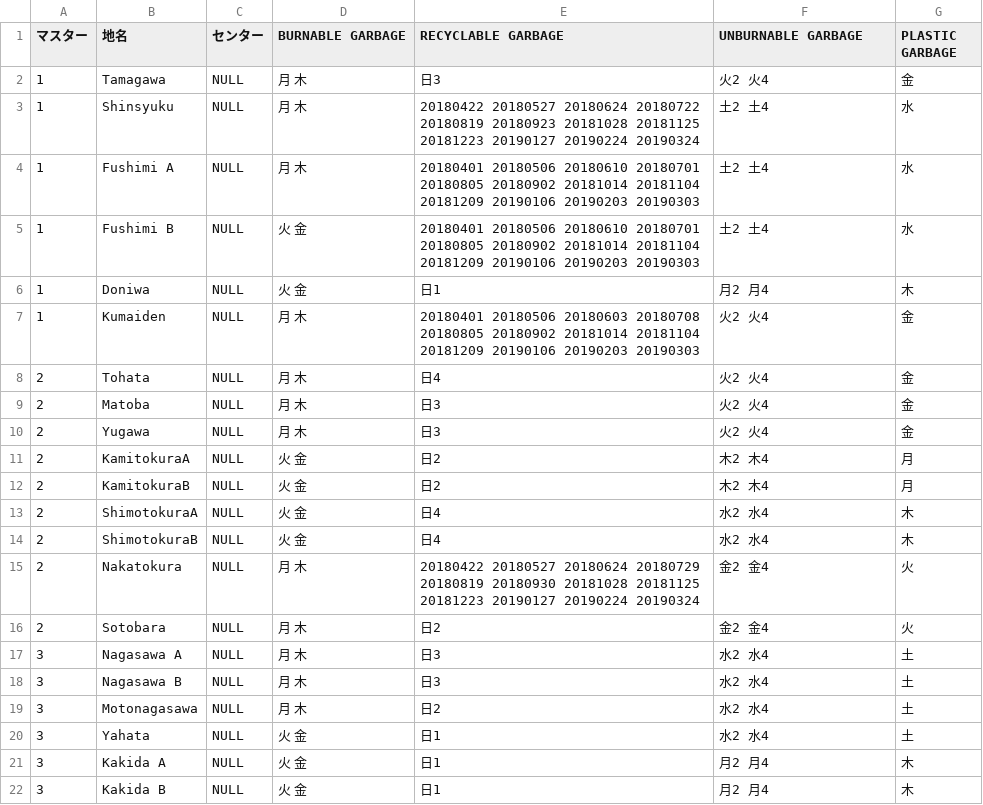
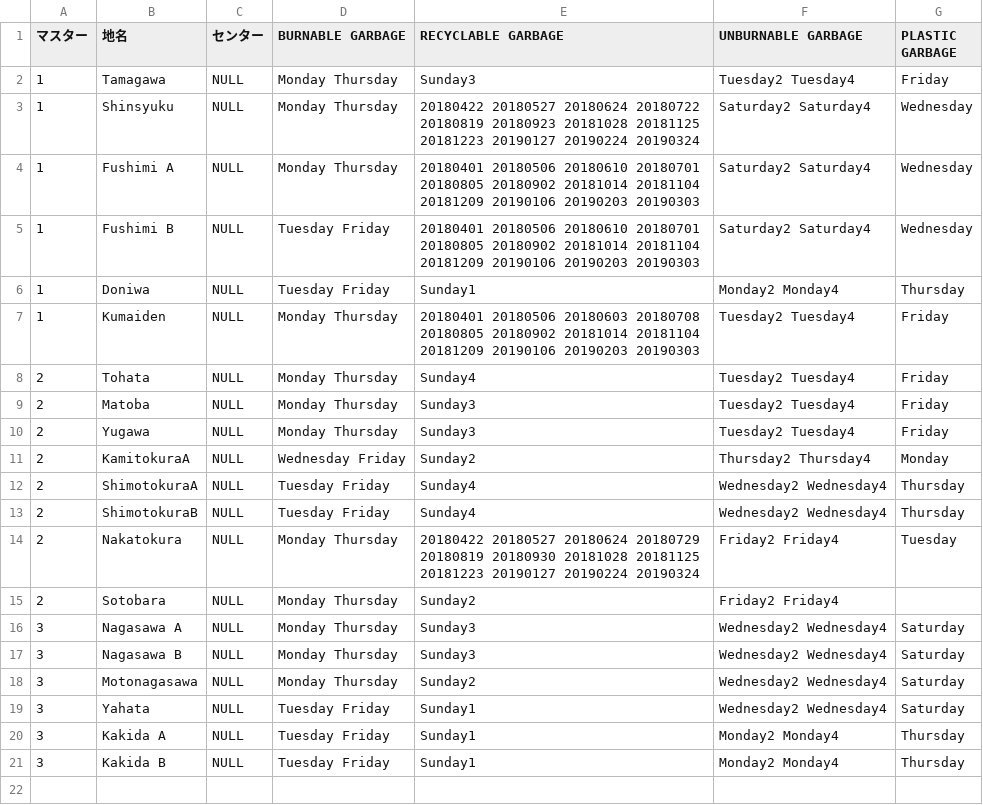
Before and after one commit to Shimizu-Sunto/5374en, a CSV file: data/area_days.csv, drawn as a sheet.

Commit message:
Update area_days.csv

```diff
--- a/data/area_days.csv
+++ b/data/area_days.csv
@@ -1,22 +1,21 @@
 マスター,地名,センター,BURNABLE GARBAGE,RECYCLABLE GARBAGE,UNBURNABLE GARBAGE,PLASTIC GARBAGE
-1,Tamagawa,NULL,月 木,日3,火2 火4,金
-1,Shinsyuku,NULL,月 木,20180422 20180527 20180624 20180722 20180819 20180923 20181028 20181125 20181223 20190127 20190224 20190324,土2 土4,水
-1,Fushimi A,NULL,月 木,20180401 20180506 20180610 20180701 20180805 20180902 20181014 20181104 20181209 20190106 20190203 20190303,土2 土4,水
-1,Fushimi B,NULL,火 金,20180401 20180506 20180610 20180701 20180805 20180902 20181014 20181104 20181209 20190106 20190203 20190303,土2 土4,水
-1,Doniwa,NULL,火 金,日1,月2 月4,木
-1,Kumaiden,NULL,月 木,20180401 20180506 20180603 20180708 20180805 20180902 20181014 20181104 20181209 20190106 20190203 20190303,火2 火4,金
-2,Tohata,NULL,月 木,日4,火2 火4,金
-2,Matoba,NULL,月 木,日3,火2 火4,金
-2,Yugawa,NULL,月 木,日3,火2 火4,金
-2,KamitokuraA,NULL,火 金,日2,木2 木4,月
-2,KamitokuraB,NULL,火 金,日2,木2 木4,月
-2,ShimotokuraA,NULL,火 金,日4,水2 水4,木
-2,ShimotokuraB,NULL,火 金,日4,水2 水4,木
-2,Nakatokura,NULL,月 木,20180422 20180527 20180624 20180729 20180819 20180930 20181028 20181125 20181223 20190127 20190224 20190324,金2 金4,火
-2,Sotobara,NULL,月 木,日2,金2 金4,火
-3,Nagasawa A,NULL,月 木,日3,水2 水4,土
-3,Nagasawa B,NULL,月 木,日3,水2 水4,土
-3,Motonagasawa,NULL,月 木,日2,水2 水4,土
-3,Yahata,NULL,火 金,日1,水2 水4,土
-3,Kakida A,NULL,火 金,日1,月2 月4,木
-3,Kakida B,NULL,火 金,日1,月2 月4,木
+1,Tamagawa,NULL,Monday Thursday,Sunday3,Tuesday2 Tuesday4,Friday
+1,Shinsyuku,NULL,Monday Thursday,20180422 20180527 20180624 20180722 20180819 20180923 20181028 20181125 20181223 20190127 20190224 20190324,Saturday2 Saturday4,Wednesday
+1,Fushimi A,NULL,Monday Thursday,20180401 20180506 20180610 20180701 20180805 20180902 20181014 20181104 20181209 20190106 20190203 20190303,Saturday2 Saturday4,Wednesday
+1,Fushimi B,NULL,Tuesday Friday,20180401 20180506 20180610 20180701 20180805 20180902 20181014 20181104 20181209 20190106 20190203 20190303,Saturday2 Saturday4,Wednesday
+1,Doniwa,NULL,Tuesday Friday,Sunday1,Monday2 Monday4,Thursday
+1,Kumaiden,NULL,Monday Thursday,20180401 20180506 20180603 20180708 20180805 20180902 20181014 20181104 20181209 20190106 20190203 20190303,Tuesday2 Tuesday4,Friday
+2,Tohata,NULL,Monday Thursday,Sunday4,Tuesday2 Tuesday4,Friday
+2,Matoba,NULL,Monday Thursday,Sunday3,Tuesday2 Tuesday4,Friday
+2,Yugawa,NULL,Monday Thursday,Sunday3,Tuesday2 Tuesday4,Friday
+2,KamitokuraA,NULL,Wednesday Friday,Sunday2,Thursday2 Thursday4,Monday
+2,ShimotokuraA,NULL,Tuesday Friday,Sunday4,Wednesday2 Wednesday4,Thursday
+2,ShimotokuraB,NULL,Tuesday Friday,Sunday4,Wednesday2 Wednesday4,Thursday
+2,Nakatokura,NULL,Monday Thursday,20180422 20180527 20180624 20180729 20180819 20180930 20181028 20181125 20181223 20190127 20190224 20190324,Friday2 Friday4,Tuesday
+2,Sotobara,NULL,Monday Thursday,Sunday2,Friday2 Friday4,
+3,Nagasawa A,NULL,Monday Thursday,Sunday3,Wednesday2 Wednesday4,Saturday
+3,Nagasawa B,NULL,Monday Thursday,Sunday3,Wednesday2 Wednesday4,Saturday
+3,Motonagasawa,NULL,Monday Thursday,Sunday2,Wednesday2 Wednesday4,Saturday
+3,Yahata,NULL,Tuesday Friday,Sunday1,Wednesday2 Wednesday4,Saturday
+3,Kakida A,NULL,Tuesday Friday,Sunday1,Monday2 Monday4,Thursday
+3,Kakida B,NULL,Tuesday Friday,Sunday1,Monday2 Monday4,Thursday
```
